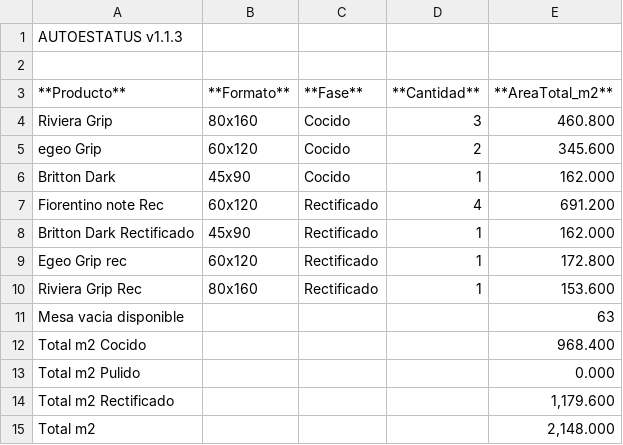
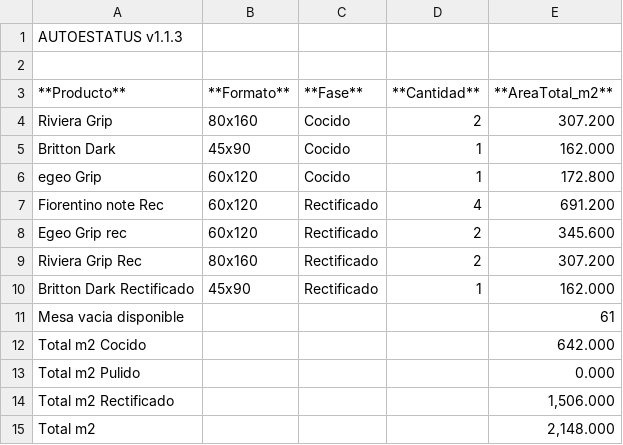
Before and after one commit to teclgvp3-droid/Estatus-De-Productos, a TSV file: recuento_productos.tsv, drawn as a sheet.

Commit message:
AUTOESTATUS update 2026-10-16 05:47:02

```diff
--- a/recuento_productos.tsv
+++ b/recuento_productos.tsv
@@ -3,13 +3,13 @@
 **Producto**	**Formato**	**Fase**	**Cantidad**	**AreaTotal_m2**
-Riviera Grip	80x160	Cocido	3	460.800
-egeo Grip	60x120	Cocido	2	345.600
+Riviera Grip	80x160	Cocido	2	307.200
 Britton Dark	45x90	Cocido	1	162.000
+egeo Grip	60x120	Cocido	1	172.800
 Fiorentino note Rec	60x120	Rectificado	4	691.200
+Egeo Grip rec	60x120	Rectificado	2	345.600
+Riviera Grip Rec	80x160	Rectificado	2	307.200
 Britton Dark Rectificado	45x90	Rectificado	1	162.000
-Egeo Grip rec	60x120	Rectificado	1	172.800
-Riviera Grip Rec	80x160	Rectificado	1	153.600
-Mesa vacia disponible				63
-Total m2 Cocido				968.400
+Mesa vacia disponible				61
+Total m2 Cocido				642.000
 Total m2 Pulido				0.000
-Total m2 Rectificado				1,179.600
+Total m2 Rectificado				1,506.000
 Total m2				2,148.000
```
